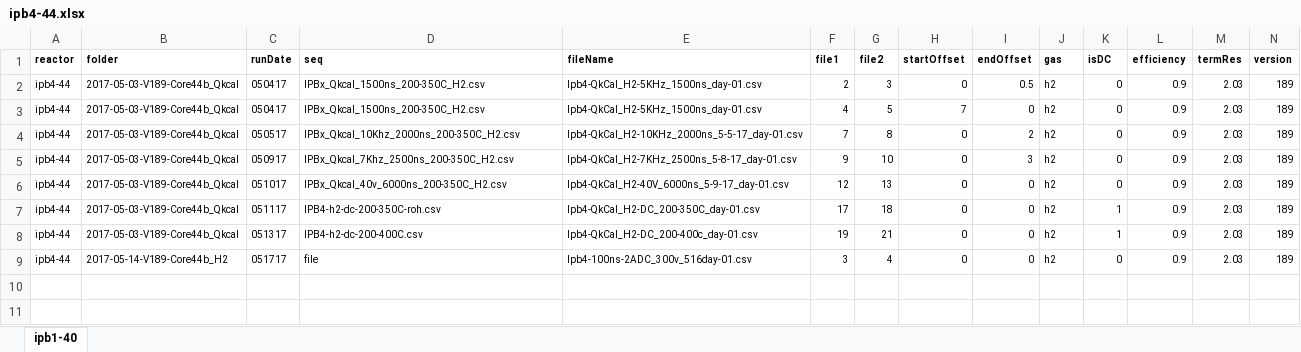
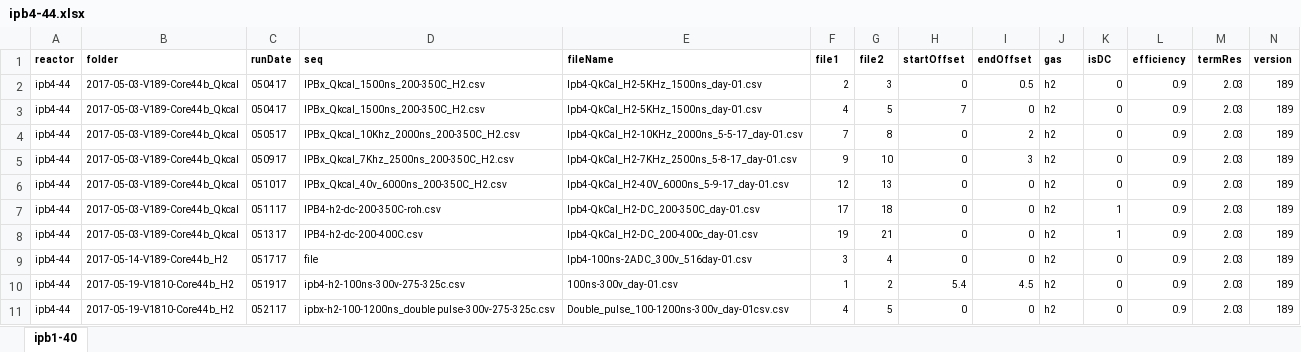
Before and after one commit to jliu4/BE, an Excel workbook: matlab/logDataProcess/ipb4-44.xlsx, sheet ipb1-40, drawn as a sheet; only a part is shown; values as stored, in another font and other column widths than the file's, no borders; rows hold the shown columns only; the diff names each change by its address in the sheet, - before the commit and + after, or states it on an @@ line.

```diff
--- a/matlab/logDataProcess/ipb4-44.xlsx (sheet ipb1-40)
+++ b/matlab/logDataProcess/ipb4-44.xlsx (sheet ipb1-40)
+row 10: ipb4-44 | 2017-05-19-V1810-Core44b_H2 | 051917 | ipb4-h2-100ns-300v-275-325c.csv | 100ns-300v_day-01.csv | 1 | 2 | 5.4 | 4.5 | h2 | 0 | 0.9 | 2.03 | 189
+row 11: ipb4-44 | 2017-05-19-V1810-Core44b_H2 | 052117 | ipbx-h2-100-1200ns_double pulse-300v-275-325c.csv | Double_pulse_100-1200ns-300v_day-01csv.csv | 4 | 5 | 0 | 0 | h2 | 0 | 0.9 | 2.03 | 189
```
Also changed, not shown: matlab/logDataProcess/ipb3-43.xlsx, matlab/logDataProcess/sri-ipb2-33.xlsx, 6 other files.
